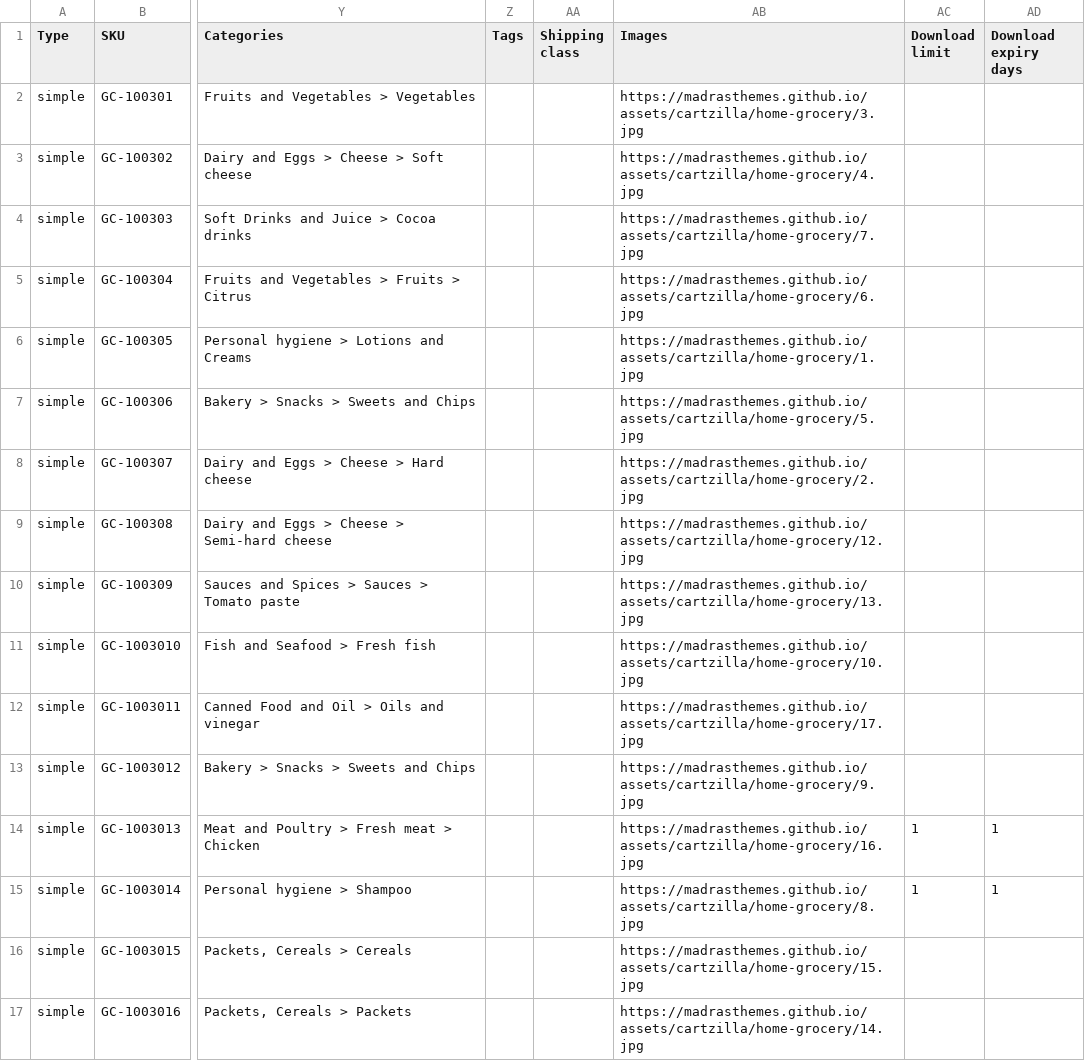
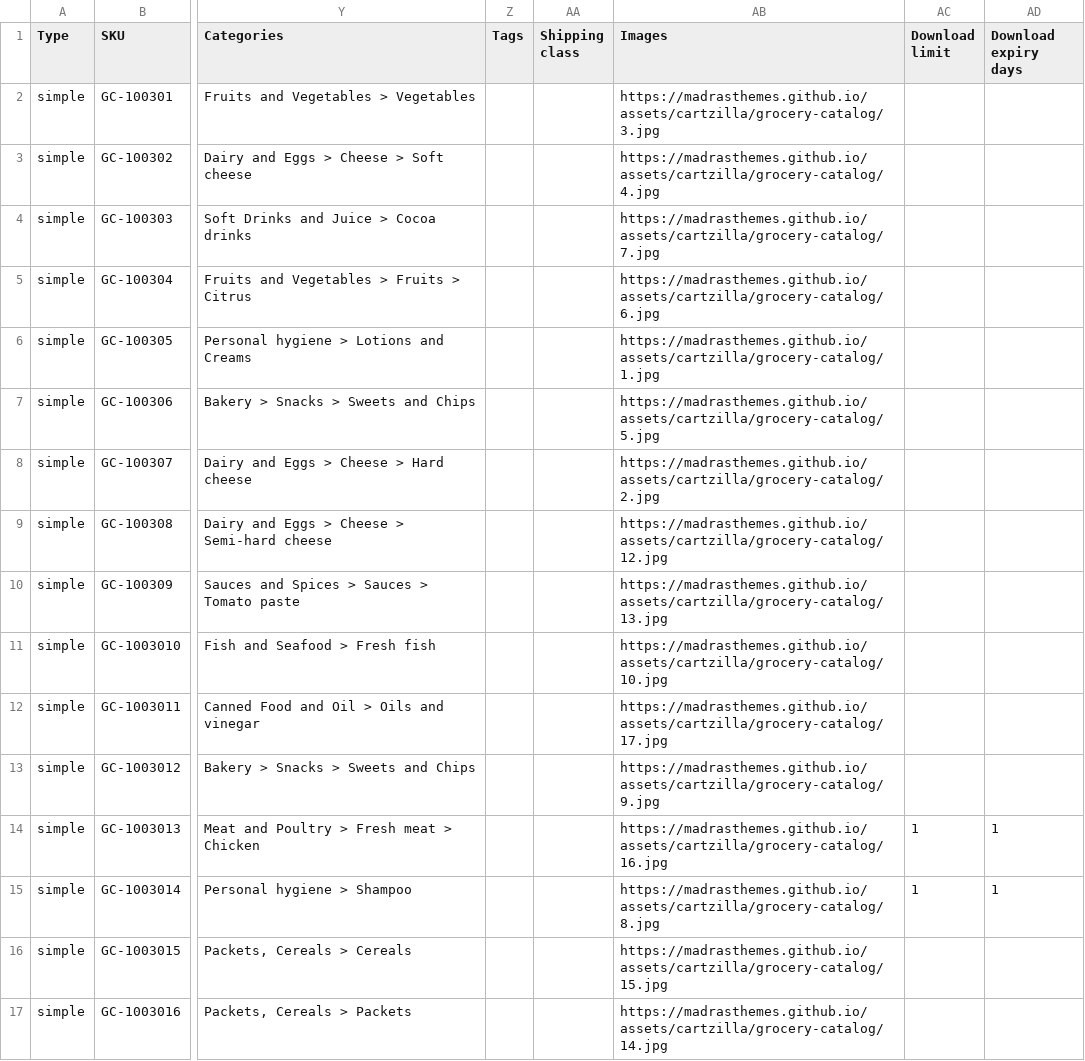
Before and after one commit to madrasthemes/assets, a CSV file: cartzilla/grocery-catalog.csv, drawn as a sheet; only a part is shown, gaps mark what is left out; the diff names each change by its address in the sheet, - before the commit and + after, or states it on an @@ line.

Commit message:
csv changed

```diff
--- a/cartzilla/grocery-catalog.csv
+++ b/cartzilla/grocery-catalog.csv
-AB2 (Images): https://madrasthemes.github.io/assets/cartzilla/home-grocery/3.jpg
+AB2 (Images): https://madrasthemes.github.io/assets/cartzilla/grocery-catalog/3.jpg
-AB3 (Images): https://madrasthemes.github.io/assets/cartzilla/home-grocery/4.jpg
+AB3 (Images): https://madrasthemes.github.io/assets/cartzilla/grocery-catalog/4.jpg
-AB4 (Images): https://madrasthemes.github.io/assets/cartzilla/home-grocery/7.jpg
+AB4 (Images): https://madrasthemes.github.io/assets/cartzilla/grocery-catalog/7.jpg
-AB5 (Images): https://madrasthemes.github.io/assets/cartzilla/home-grocery/6.jpg
+AB5 (Images): https://madrasthemes.github.io/assets/cartzilla/grocery-catalog/6.jpg
-AB6 (Images): https://madrasthemes.github.io/assets/cartzilla/home-grocery/1.jpg
+AB6 (Images): https://madrasthemes.github.io/assets/cartzilla/grocery-catalog/1.jpg
-AB7 (Images): https://madrasthemes.github.io/assets/cartzilla/home-grocery/5.jpg
+AB7 (Images): https://madrasthemes.github.io/assets/cartzilla/grocery-catalog/5.jpg
-AB8 (Images): https://madrasthemes.github.io/assets/cartzilla/home-grocery/2.jpg
+AB8 (Images): https://madrasthemes.github.io/assets/cartzilla/grocery-catalog/2.jpg
-AB9 (Images): https://madrasthemes.github.io/assets/cartzilla/home-grocery/12.jpg
+AB9 (Images): https://madrasthemes.github.io/assets/cartzilla/grocery-catalog/12.jpg
-AB10 (Images): https://madrasthemes.github.io/assets/cartzilla/home-grocery/13.jpg
+AB10 (Images): https://madrasthemes.github.io/assets/cartzilla/grocery-catalog/13.jpg
-AB11 (Images): https://madrasthemes.github.io/assets/cartzilla/home-grocery/10.jpg
+AB11 (Images): https://madrasthemes.github.io/assets/cartzilla/grocery-catalog/10.jpg
-AB12 (Images): https://madrasthemes.github.io/assets/cartzilla/home-grocery/17.jpg
+AB12 (Images): https://madrasthemes.github.io/assets/cartzilla/grocery-catalog/17.jpg
-AB13 (Images): https://madrasthemes.github.io/assets/cartzilla/home-grocery/9.jpg
+AB13 (Images): https://madrasthemes.github.io/assets/cartzilla/grocery-catalog/9.jpg
-AB14 (Images): https://madrasthemes.github.io/assets/cartzilla/home-grocery/16.jpg
+AB14 (Images): https://madrasthemes.github.io/assets/cartzilla/grocery-catalog/16.jpg
-AB15 (Images): https://madrasthemes.github.io/assets/cartzilla/home-grocery/8.jpg
+AB15 (Images): https://madrasthemes.github.io/assets/cartzilla/grocery-catalog/8.jpg
-AB16 (Images): https://madrasthemes.github.io/assets/cartzilla/home-grocery/15.jpg
+AB16 (Images): https://madrasthemes.github.io/assets/cartzilla/grocery-catalog/15.jpg
-AB17 (Images): https://madrasthemes.github.io/assets/cartzilla/home-grocery/14.jpg
+AB17 (Images): https://madrasthemes.github.io/assets/cartzilla/grocery-catalog/14.jpg
```
